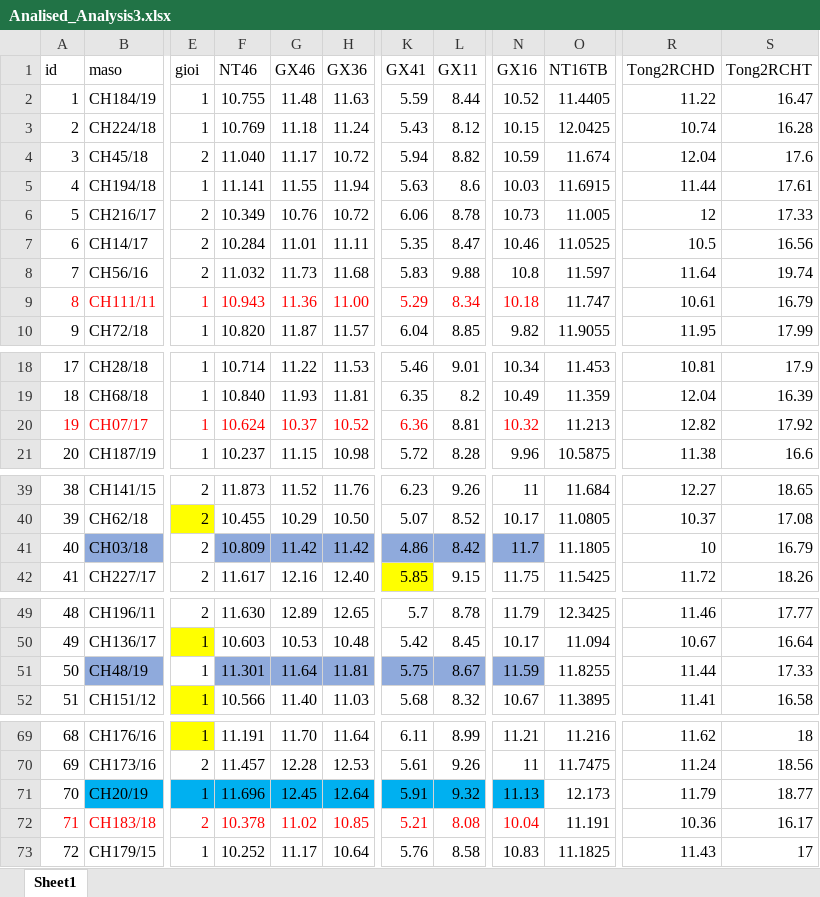
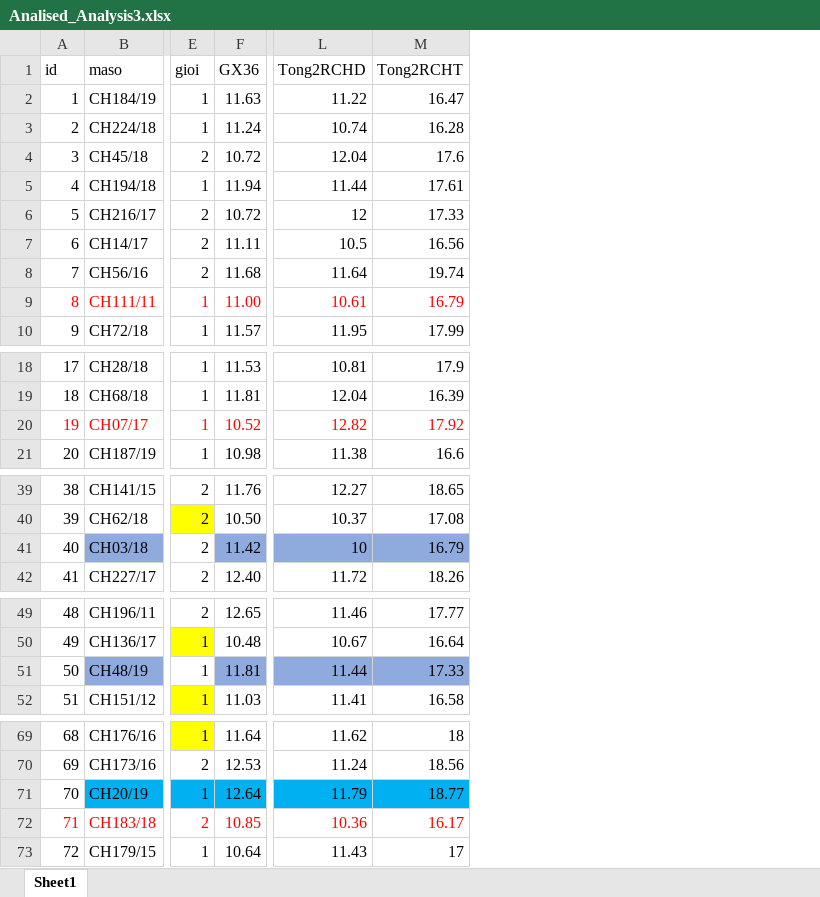
Before and after one commit to thanhcao03/TestingRegression, an Excel workbook: Analised_Analysis3.xlsx, sheet Sheet1, drawn as a sheet; only a part is shown, gaps mark what is left out; values as stored, in another font and other column widths than the file's, no borders; charts and pictures and conditional formats not drawn; removed rows and columns are numbered as before the commit, all else as after; the diff covers the shown part only; the diff names each change by its address in the sheet, - before the commit and + after, or states it on an @@ line.

Commit message:
Add files via upload

```diff
--- a/Analised_Analysis3.xlsx (sheet Sheet1)
+++ b/Analised_Analysis3.xlsx (sheet Sheet1)
-column F (NT46), rows 2-10: 10.755 | 10.769 | 11.040 | 11.141 | 10.349 | 10.284 | 11.032 | 10.943 | 10.820; rows 18-21: 10.714 | 10.840 | 10.624 | 10.237; rows 39-42: 11.873 | 10.455 | 10.809 | 11.617; rows 49-52: 11.630 | 10.603 | 11.301 | 10.566; rows 69-73: 11.191 | 11.457 | 11.696 | 10.378 | 10.252
-column G (GX46), rows 2-10: 11.48 | 11.18 | 11.17 | 11.55 | 10.76 | 11.01 | 11.73 | 11.36 | 11.87; rows 18-21: 11.22 | 11.93 | 10.37 | 11.15; rows 39-42: 11.52 | 10.29 | 11.42 | 12.16; rows 49-52: 12.89 | 10.53 | 11.64 | 11.40; rows 69-73: 11.70 | 12.28 | 12.45 | 11.02 | 11.17
-column K (GX41), rows 2-10: 5.59 | 5.43 | 5.94 | 5.63 | 6.06 | 5.35 | 5.83 | 5.29 | 6.04; rows 18-21: 5.46 | 6.35 | 6.36 | 5.72; rows 39-42: 6.23 | 5.07 | 4.86 | 5.85; rows 49-52: 5.7 | 5.42 | 5.75 | 5.68; rows 69-73: 6.11 | 5.61 | 5.91 | 5.21 | 5.76
-column L (GX11), rows 2-10: 8.44 | 8.12 | 8.82 | 8.6 | 8.78 | 8.47 | 9.88 | 8.34 | 8.85; rows 18-21: 9.01 | 8.2 | 8.81 | 8.28; rows 39-42: 9.26 | 8.52 | 8.42 | 9.15; rows 49-52: 8.78 | 8.45 | 8.67 | 8.32; rows 69-73: 8.99 | 9.26 | 9.32 | 8.08 | 8.58
-column N (GX16), rows 2-10: 10.52 | 10.15 | 10.59 | 10.03 | 10.73 | 10.46 | 10.8 | 10.18 | 9.82; rows 18-21: 10.34 | 10.49 | 10.32 | 9.96; rows 39-42: 11 | 10.17 | 11.7 | 11.75; rows 49-52: 11.79 | 10.17 | 11.59 | 10.67; rows 69-73: 11.21 | 11 | 11.13 | 10.04 | 10.83
-column O (NT16TB), rows 2-10: 11.4405 | 12.0425 | 11.674 | 11.6915 | 11.005 | 11.0525 | 11.597 | 11.747 | 11.9055; rows 18-21: 11.453 | 11.359 | 11.213 | 10.5875; rows 39-42: 11.684 | 11.0805 | 11.1805 | 11.5425; rows 49-52: 12.3425 | 11.094 | 11.8255 | 11.3895; rows 69-73: 11.216 | 11.7475 | 12.173 | 11.191 | 11.1825
-L9:M9 text colour: black
+L9:M9 text colour: #FF0000
-L20:M20 text colour: black
+L20:M20 text colour: #FF0000
-L41:M41 fill: none
+L41:M41 fill: #8FAADC
-L51:M51 fill: none
+L51:M51 fill: #8FAADC
-L71:M71 fill: none
+L71:M71 fill: #00B0F0
-L72:M72 text colour: black
+L72:M72 text colour: #FF0000
```
Also changed, not shown: cell formats elsewhere in this sheet, formulas that keep their value, charts or pictures.
